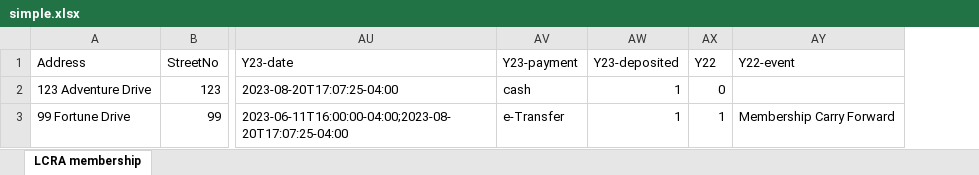
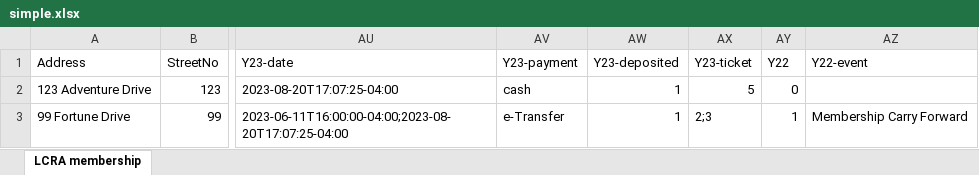
Before and after one commit to luumitech/community-db, an Excel workbook: __fixtures__/simple.xlsx, sheet LCRA membership, drawn as a sheet; only a part is shown, gaps mark what is left out; values as stored, in another font and other column widths than the file's, no borders; the diff names each change by its address in the sheet, - before the commit and + after, or states it on an @@ line.

Commit message:
fix: add ticket to db schema

```diff
--- a/__fixtures__/simple.xlsx (sheet LCRA membership)
+++ b/__fixtures__/simple.xlsx (sheet LCRA membership)
+column AX (Y23-ticket), rows 2-3: 5 | 2;3
```
Also changed, not shown: 11 other files.
